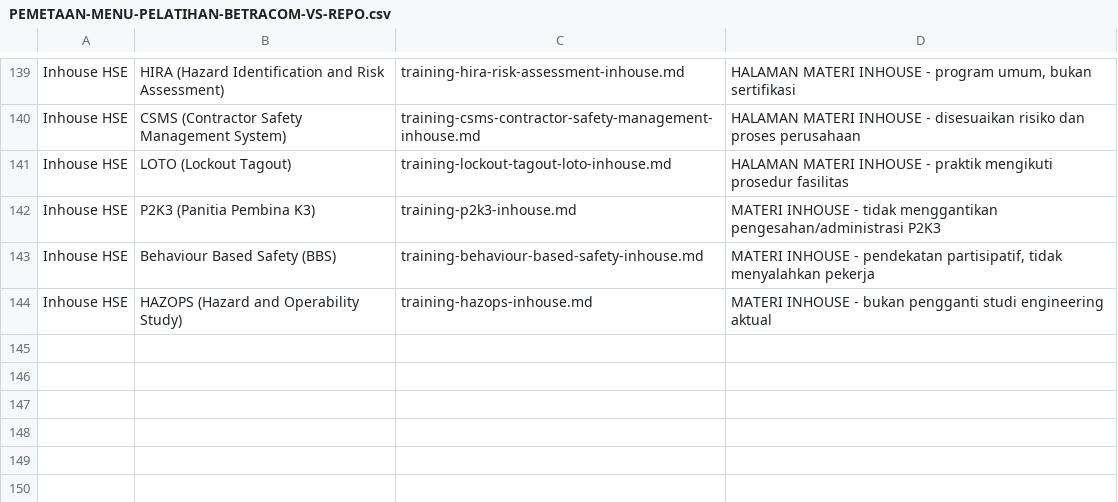
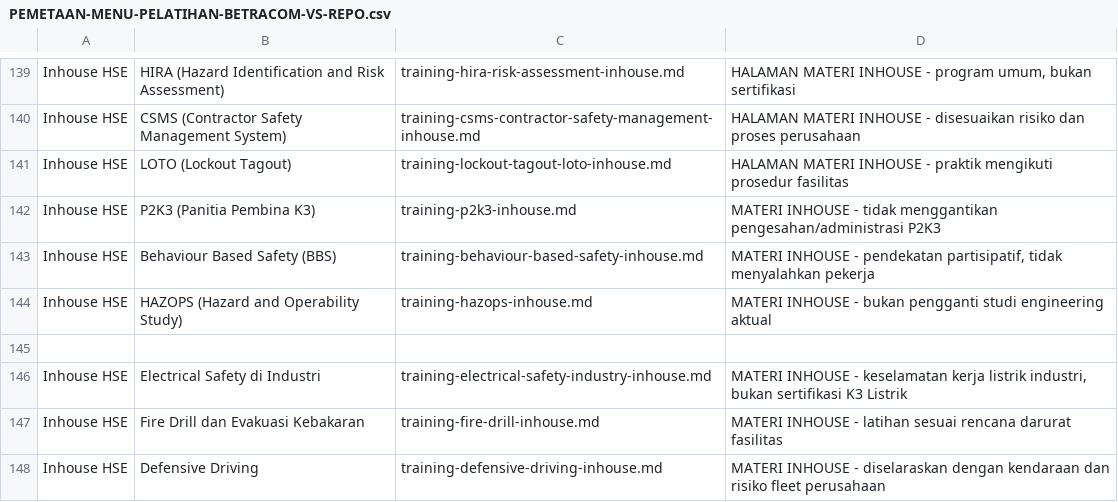
Before and after one commit to arisciwek/pusattraining, a CSV file: docs/PEMETAAN-MENU-PELATIHAN-BETRACOM-VS-REPO.csv, drawn as a sheet; only a part is shown, gaps mark what is left out; the diff names each change by its address in the sheet, - before the commit and + after, or states it on an @@ line.

Commit message:
Update BETRACOM mapping for inhouse HSE batch

```diff
--- a/docs/PEMETAAN-MENU-PELATIHAN-BETRACOM-VS-REPO.csv
+++ b/docs/PEMETAAN-MENU-PELATIHAN-BETRACOM-VS-REPO.csv
+row 145: (empty)
+row 146: Inhouse HSE | Electrical Safety di Industri | training-electrical-safety-industry-inhouse.md | MATERI INHOUSE - keselamatan kerja listrik industri, bukan sertifikasi K3 Listrik
+row 147: Inhouse HSE | Fire Drill dan Evakuasi Kebakaran | training-fire-drill-inhouse.md | MATERI INHOUSE - latihan sesuai rencana darurat fasilitas
+row 148: Inhouse HSE | Defensive Driving | training-defensive-driving-inhouse.md | MATERI INHOUSE - diselaraskan dengan kendaraan dan risiko fleet perusahaan
```
